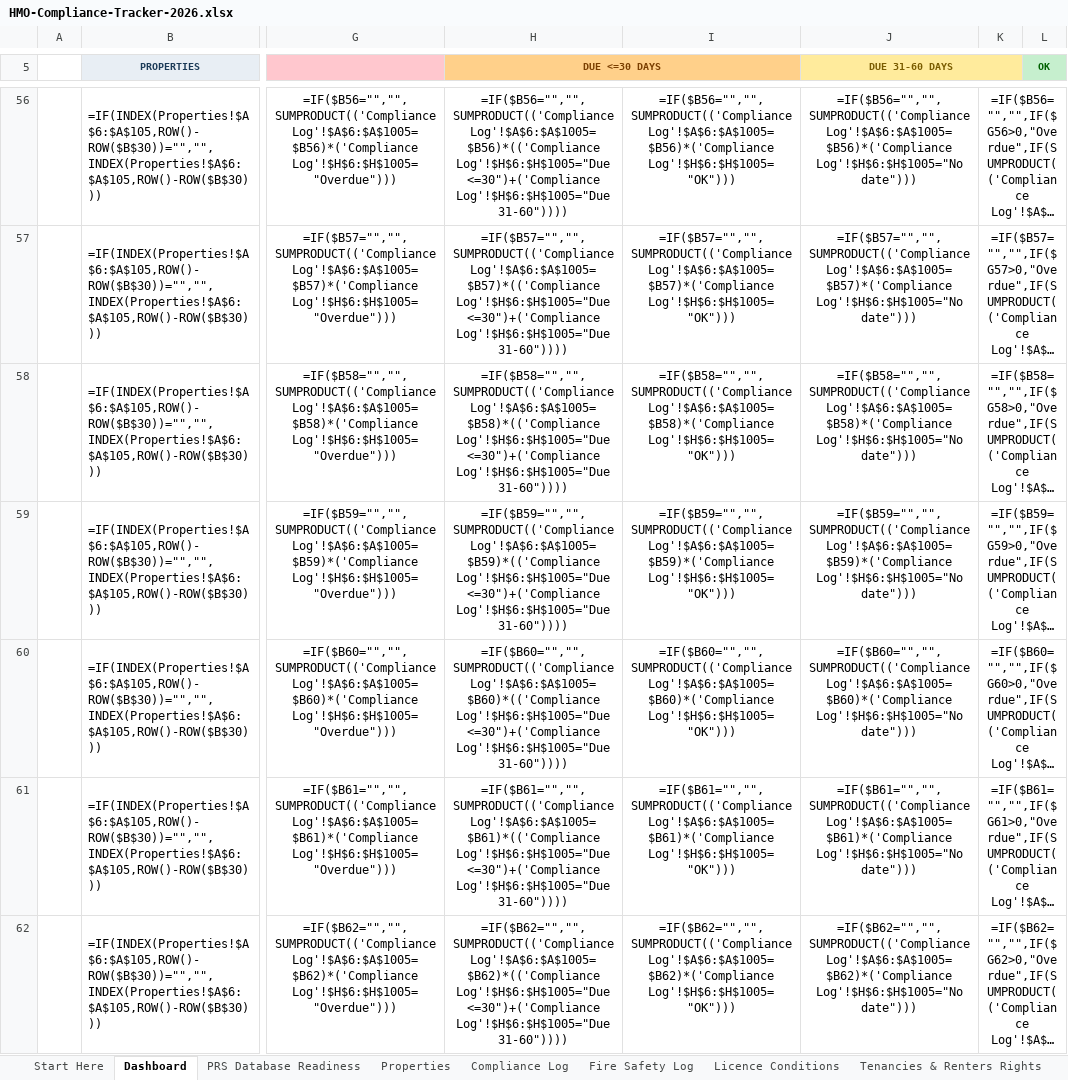
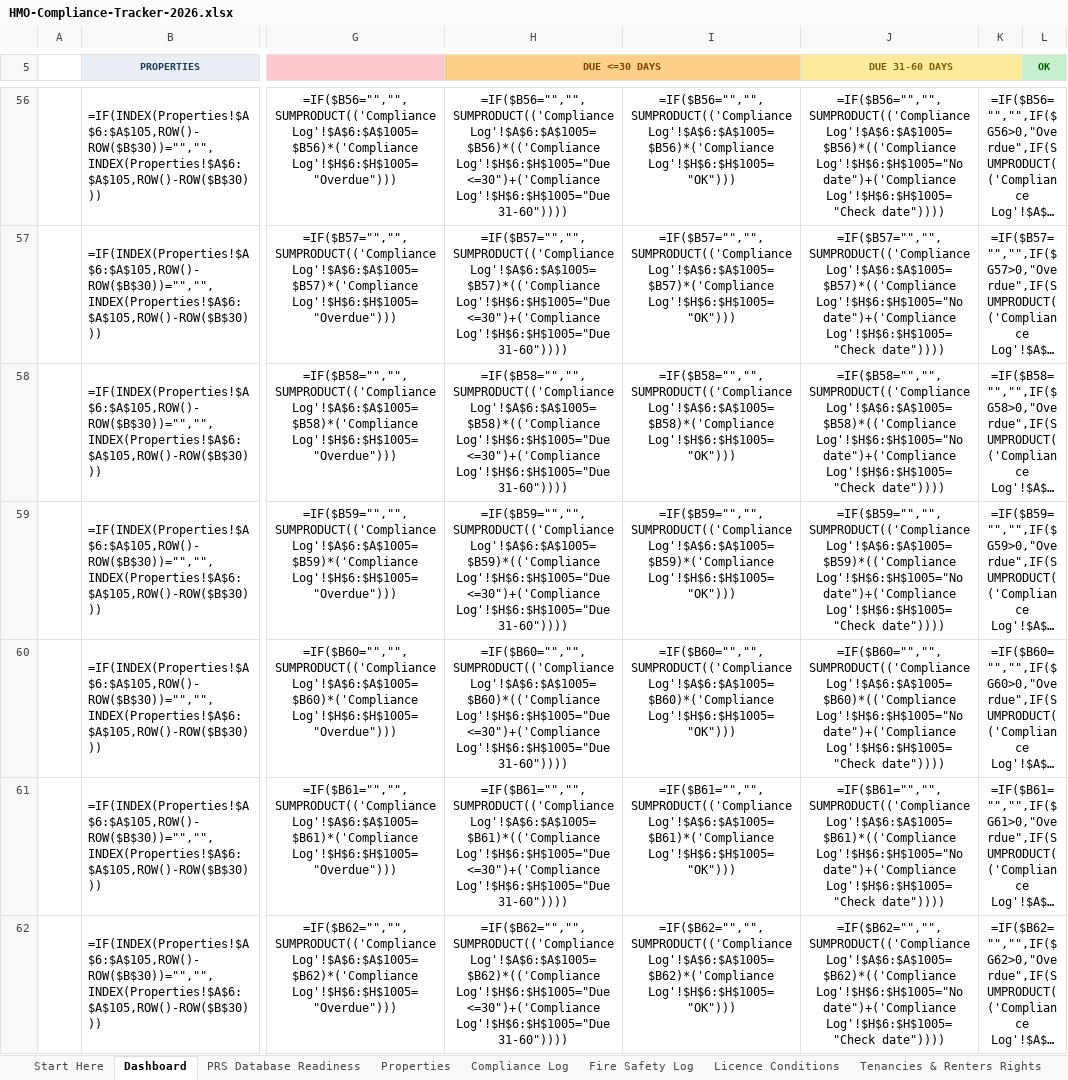
Before and after one commit to InnovateDigi/innovateuk-templates, an Excel workbook: d/010fb7f7d1e906a7e3a2e5be9a51cea2/HMO-Compliance-Tracker-2026.xlsx, sheet Dashboard, drawn as a sheet; only a part is shown, gaps mark what is left out; long unchanged cells end in …; values as stored, in another font and other column widths than the file's, no borders; formulas without a stored value are shown as written; conditional formats not drawn; the diff covers the shown part only; the diff names each change by its address in the sheet, - before the commit and + after, or states it on an @@ line.

```diff
--- a/d/010fb7f7d1e906a7e3a2e5be9a51cea2/HMO-Compliance-Tracker-2026.xlsx (sheet Dashboard)
+++ b/d/010fb7f7d1e906a7e3a2e5be9a51cea2/HMO-Compliance-Tracker-2026.xlsx (sheet Dashboard)
-J56 (DUE 31-60 DAYS): =IF($B56="","",SUMPRODUCT(('Compliance Log'!$A$6:$A$1005=$B56)*('Compliance Log'!$H$6:$H$1005="No date")))
+J56 (DUE 31-60 DAYS): =IF($B56="","",SUMPRODUCT(('Compliance Log'!$A$6:$A$1005=$B56)*(('Compliance Log'!$H$6:$H$1005="No date")+('Compliance Log'!$H$6:$H$1005="Check date"))))
-J57 (DUE 31-60 DAYS): =IF($B57="","",SUMPRODUCT(('Compliance Log'!$A$6:$A$1005=$B57)*('Compliance Log'!$H$6:$H$1005="No date")))
+J57 (DUE 31-60 DAYS): =IF($B57="","",SUMPRODUCT(('Compliance Log'!$A$6:$A$1005=$B57)*(('Compliance Log'!$H$6:$H$1005="No date")+('Compliance Log'!$H$6:$H$1005="Check date"))))
-J58 (DUE 31-60 DAYS): =IF($B58="","",SUMPRODUCT(('Compliance Log'!$A$6:$A$1005=$B58)*('Compliance Log'!$H$6:$H$1005="No date")))
+J58 (DUE 31-60 DAYS): =IF($B58="","",SUMPRODUCT(('Compliance Log'!$A$6:$A$1005=$B58)*(('Compliance Log'!$H$6:$H$1005="No date")+('Compliance Log'!$H$6:$H$1005="Check date"))))
-J59 (DUE 31-60 DAYS): =IF($B59="","",SUMPRODUCT(('Compliance Log'!$A$6:$A$1005=$B59)*('Compliance Log'!$H$6:$H$1005="No date")))
+J59 (DUE 31-60 DAYS): =IF($B59="","",SUMPRODUCT(('Compliance Log'!$A$6:$A$1005=$B59)*(('Compliance Log'!$H$6:$H$1005="No date")+('Compliance Log'!$H$6:$H$1005="Check date"))))
-J60 (DUE 31-60 DAYS): =IF($B60="","",SUMPRODUCT(('Compliance Log'!$A$6:$A$1005=$B60)*('Compliance Log'!$H$6:$H$1005="No date")))
+J60 (DUE 31-60 DAYS): =IF($B60="","",SUMPRODUCT(('Compliance Log'!$A$6:$A$1005=$B60)*(('Compliance Log'!$H$6:$H$1005="No date")+('Compliance Log'!$H$6:$H$1005="Check date"))))
-J61 (DUE 31-60 DAYS): =IF($B61="","",SUMPRODUCT(('Compliance Log'!$A$6:$A$1005=$B61)*('Compliance Log'!$H$6:$H$1005="No date")))
+J61 (DUE 31-60 DAYS): =IF($B61="","",SUMPRODUCT(('Compliance Log'!$A$6:$A$1005=$B61)*(('Compliance Log'!$H$6:$H$1005="No date")+('Compliance Log'!$H$6:$H$1005="Check date"))))
-J62 (DUE 31-60 DAYS): =IF($B62="","",SUMPRODUCT(('Compliance Log'!$A$6:$A$1005=$B62)*('Compliance Log'!$H$6:$H$1005="No date")))
+J62 (DUE 31-60 DAYS): =IF($B62="","",SUMPRODUCT(('Compliance Log'!$A$6:$A$1005=$B62)*(('Compliance Log'!$H$6:$H$1005="No date")+('Compliance Log'!$H$6:$H$1005="Check date"))))
```
Also changed, not shown: 1 added row, 1 removed row, 109 edited cells and merged cells elsewhere in this sheet, sheet Compliance Log, sheet Tenancies & Renters Rights, sheet PRS Database Readiness, sheet Licence Conditions, sheet Fire Safety Log, sheet Properties, 3 more sheets, formulas that keep their value, hidden cells, 4 other files.
